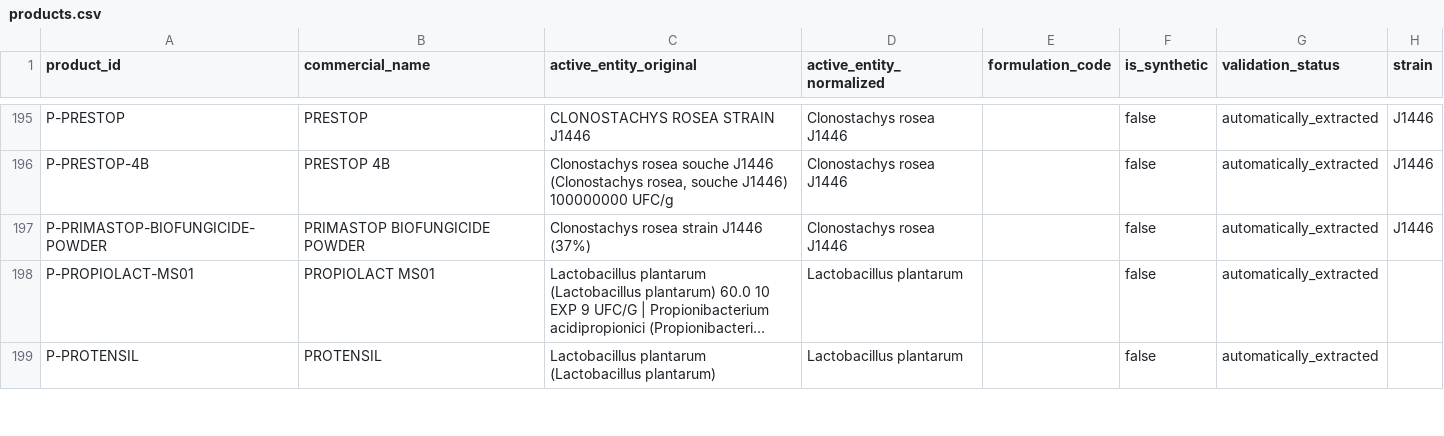
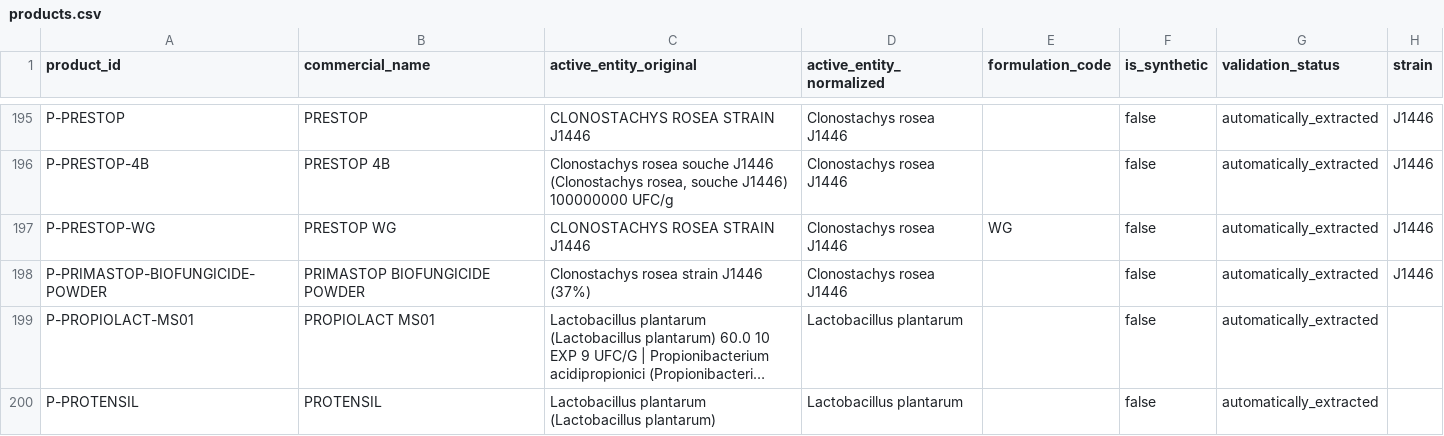
Before and after one commit to hosseinisreza95/melee_hackathon_2026, a CSV file: data/products.csv, drawn as a sheet; only a part is shown, gaps mark what is left out; long unchanged cells end in …; the diff names each change by its address in the sheet, - before the commit and + after, or states it on an @@ line.

Commit message:
docs: LPC clarifications in LIMITATIONS and NORMALIZATION; canonical CSV export rebuilt from scratch (related products, no merge)

```diff
--- a/data/products.csv
+++ b/data/products.csv
+row 197: P-PRESTOP-WG | PRESTOP WG | CLONOSTACHYS ROSEA STRAIN J1446 | Clonostachys rosea J1446 | WG | false | automatically_extracted | J1446
```
Also changed, not shown: data/product_aliases.csv, data/registrations.csv, 3 other files.
